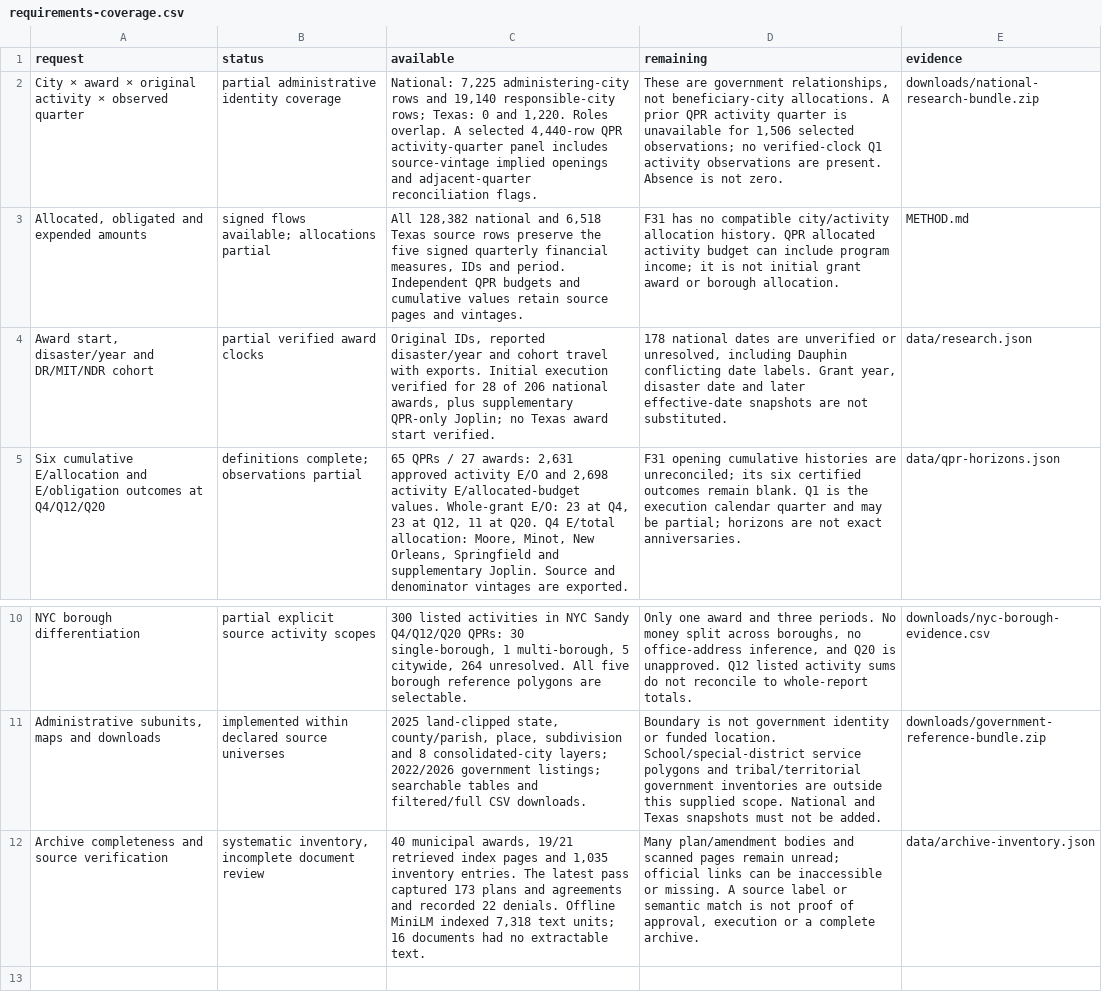
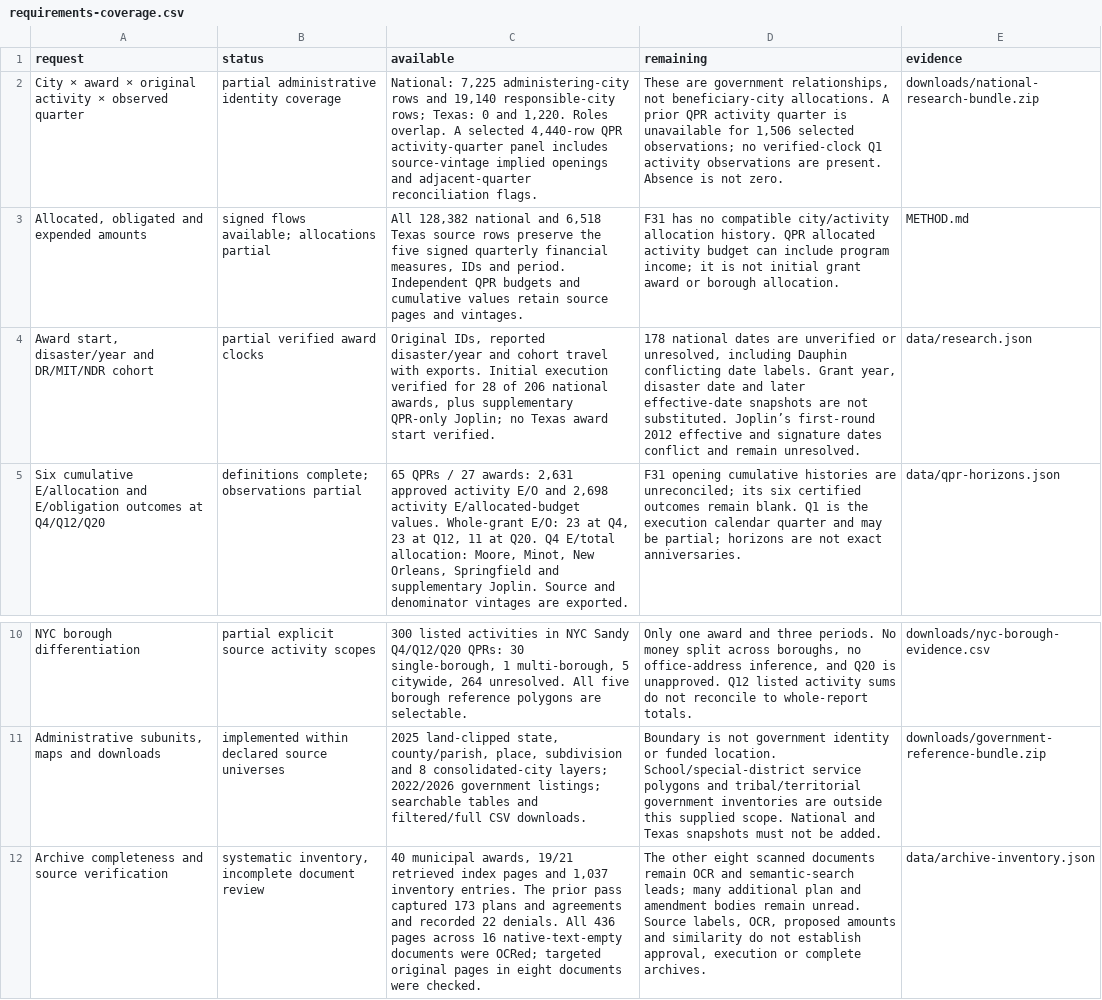
Before and after one commit to CECREH/cdbg-dr-atlas, a CSV file: downloads/requirements-coverage.csv, drawn as a sheet; only a part is shown, gaps mark what is left out; the diff names each change by its address in the sheet, - before the commit and + after, or states it on an @@ line.

```diff
--- a/downloads/requirements-coverage.csv
+++ b/downloads/requirements-coverage.csv
-D4 (remaining): …not substituted.
+D4 (remaining): …not substituted. Joplin’s first-round 2012 effective and signature dates conflict and remain unresolved.
-C12 (available): …pages and 1,035 inventory entries. The latest pass captured 173 plans and agreements and recorded 22 denials. Offline MiniLM indexed 7,318 text units; 16 documents had no extractable text.
+C12 (available): …pages and 1,037 inventory entries. The prior pass captured 173 plans and agreements and recorded 22 denials. All 436 pages across 16 native-text-empty documents were OCRed; targeted original pages in eight documents were checked.
-D12 (remaining): Many plan/amendment bodies and scanned pages remain unread; official links can be inaccessible or missing. A source label or semantic match is not proof of approval, execution or a complete archive.
+D12 (remaining): The other eight scanned documents remain OCR and semantic-search leads; many additional plan and amendment bodies remain unread. Source labels, OCR, proposed amounts and similarity do not establish approval, execution or complete archives.
```
Also changed, not shown: downloads/data-dictionary.csv, 15 other files.
